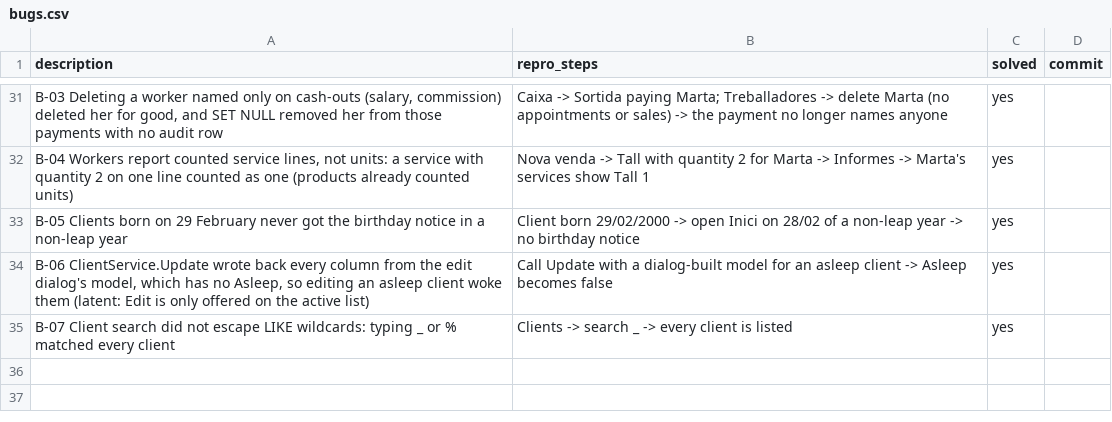
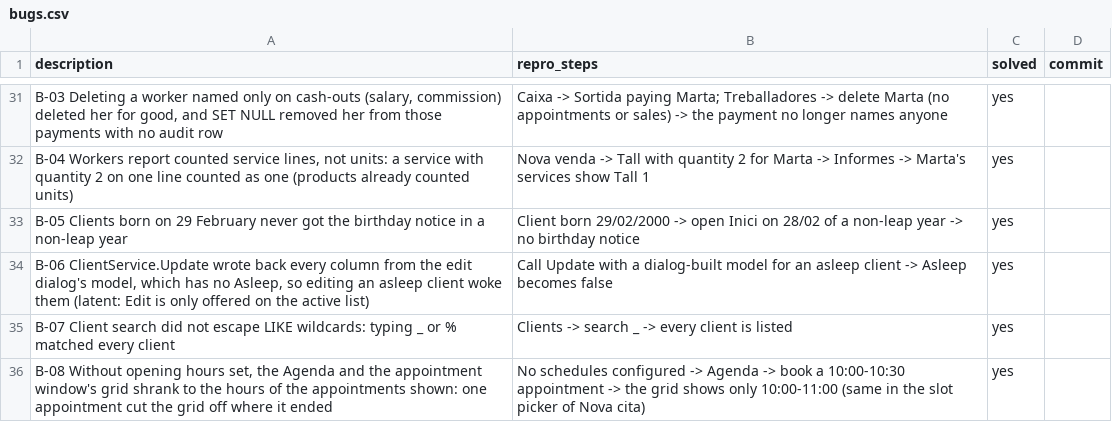
Before and after one commit to danielhoyosceldran/eva-gest, a CSV file: bugs.csv, drawn as a sheet; only a part is shown, gaps mark what is left out.

Commit message:
no schedule show all gid

```diff
--- a/bugs.csv
+++ b/bugs.csv
@@ -35 +35,2 @@ description,repro_steps,solved,commit
 "B-07 Client search did not escape LIKE wildcards: typing _ or % matched every client","Clients -> search _ -> every client is listed",yes,
+"B-08 Without opening hours set, the Agenda and the appointment window's grid shrank to the hours of the appointments shown: one appointment cut the grid off where it ended","No schedules configured -> Agenda -> book a 10:00-10:30 appointment -> the grid shows only 10:00-11:00 (same in the slot picker of Nova cita)",yes,
```
Also changed, not shown: 3 other files.
